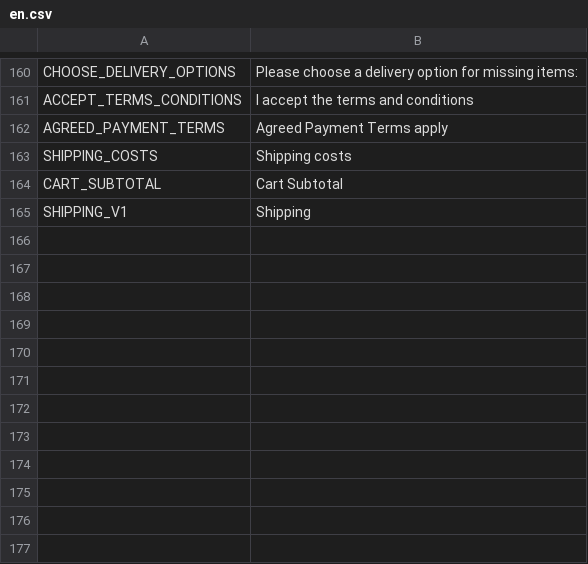
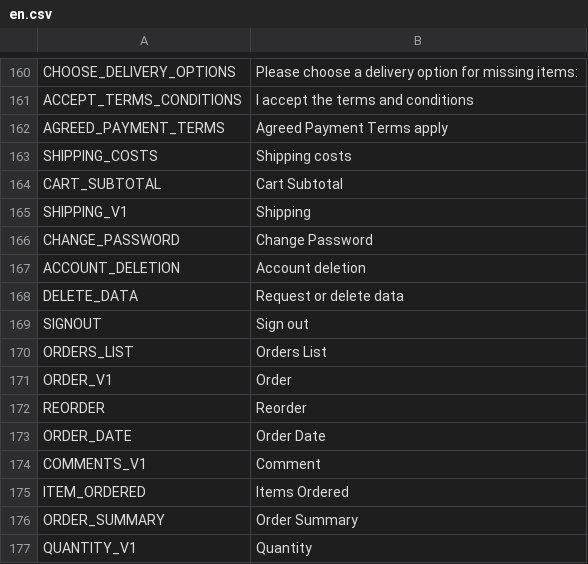
Before and after one commit to avijit-developer/languages, a CSV file: locales/en.csv, drawn as a sheet; only a part is shown, gaps mark what is left out; the diff names each change by its address in the sheet, - before the commit and + after, or states it on an @@ line.

```diff
--- a/locales/en.csv
+++ b/locales/en.csv
+row 166: CHANGE_PASSWORD | Change Password
+row 167: ACCOUNT_DELETION | Account deletion
+row 168: DELETE_DATA | Request or delete data
+row 169: SIGNOUT | Sign out
+row 170: ORDERS_LIST | Orders List
+row 171: ORDER_V1 | Order
+row 172: REORDER | Reorder
+row 173: ORDER_DATE | Order Date
+row 174: COMMENTS_V1 | Comment
+row 175: ITEM_ORDERED | Items Ordered
+row 176: ORDER_SUMMARY | Order Summary
+row 177: QUANTITY_V1 | Quantity
```
Also changed, not shown: locales/de.csv.
